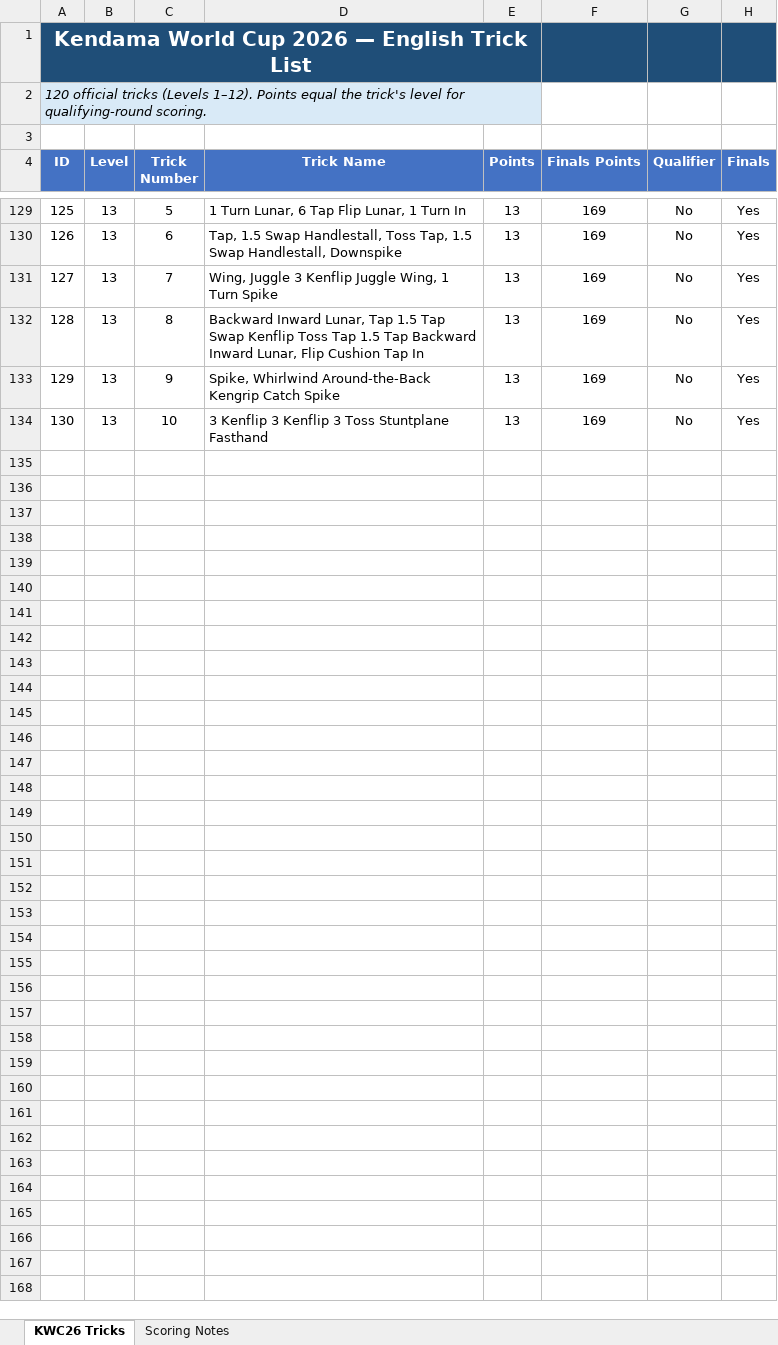
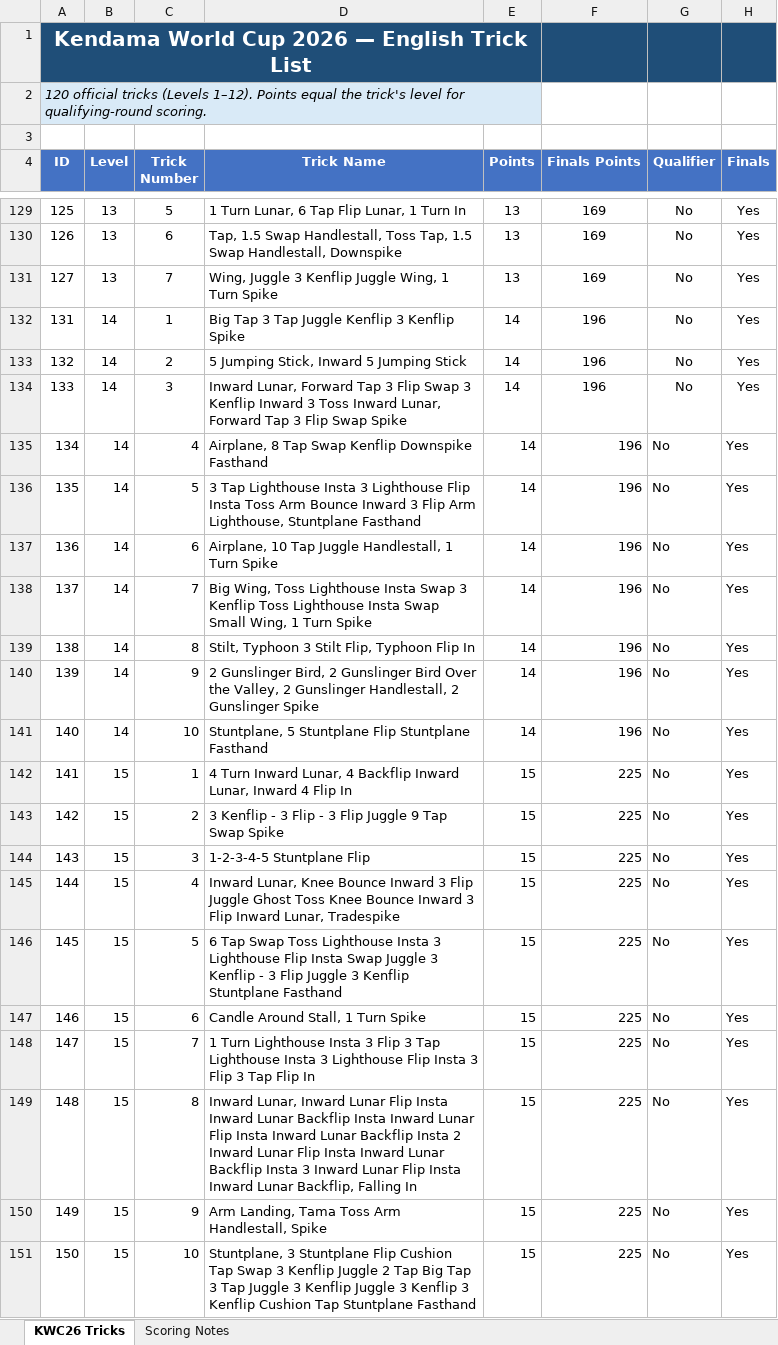
Before and after one commit to raymond-ben/benraymond.github.io, an Excel workbook: kwc-practice/data/KWC26_Practice_App_Tricks_Final.xlsx, sheet KWC26 Tricks, drawn as a sheet; only a part is shown, gaps mark what is left out; values as stored, in another font and other column widths than the file's, no borders; table styles not drawn; removed rows and columns are numbered as before the commit, all else as after; the diff names each change by its address in the sheet, - before the commit and + after, or states it on an @@ line.

Commit message:
Updated KWC practice to current version

```diff
--- a/kwc-practice/data/KWC26_Practice_App_Tricks_Final.xlsx (sheet KWC26 Tricks)
+++ b/kwc-practice/data/KWC26_Practice_App_Tricks_Final.xlsx (sheet KWC26 Tricks)
-row 132: 128 | 13 | 8 | Backward Inward Lunar, Tap 1.5 Tap Swap Kenflip Toss Tap 1.5 Tap Backward Inward Lunar, Flip Cushion Tap In | 13 | 169 | No | Yes
-row 133: 129 | 13 | 9 | Spike, Whirlwind Around-the-Back Kengrip Catch Spike | 13 | 169 | No | Yes
-row 134: 130 | 13 | 10 | 3 Kenflip 3 Kenflip 3 Toss Stuntplane Fasthand | 13 | 169 | No | Yes
+row 132: 131 | 14 | 1 | Big Tap 3 Tap Juggle Kenflip 3 Kenflip Spike | 14 | 196 | No | Yes
+row 133: 132 | 14 | 2 | 5 Jumping Stick, Inward 5 Jumping Stick | 14 | 196 | No | Yes
+row 134: 133 | 14 | 3 | Inward Lunar, Forward Tap 3 Flip Swap 3 Kenflip Inward 3 Toss Inward Lunar, Forward Tap 3 Flip Swap Spike | 14 | 196 | No | Yes
+row 135: 134 | 14 | 4 | Airplane, 8 Tap Swap Kenflip Downspike Fasthand | 14 | 196 | No | Yes
+row 136: 135 | 14 | 5 | 3 Tap Lighthouse Insta 3 Lighthouse Flip Insta Toss Arm Bounce Inward 3 Flip Arm Lighthouse, Stuntplane Fasthand | 14 | 196 | No | Yes
+row 137: 136 | 14 | 6 | Airplane, 10 Tap Juggle Handlestall, 1 Turn Spike | 14 | 196 | No | Yes
+row 138: 137 | 14 | 7 | Big Wing, Toss Lighthouse Insta Swap 3 Kenflip Toss Lighthouse Insta Swap Small Wing, 1 Turn Spike | 14 | 196 | No | Yes
+row 139: 138 | 14 | 8 | Stilt, Typhoon 3 Stilt Flip, Typhoon Flip In | 14 | 196 | No | Yes
+row 140: 139 | 14 | 9 | 2 Gunslinger Bird, 2 Gunslinger Bird Over the Valley, 2 Gunslinger Handlestall, 2 Gunslinger Spike | 14 | 196 | No | Yes
+row 141: 140 | 14 | 10 | Stuntplane, 5 Stuntplane Flip Stuntplane Fasthand | 14 | 196 | No | Yes
+row 142: 141 | 15 | 1 | 4 Turn Inward Lunar, 4 Backflip Inward Lunar, Inward 4 Flip In | 15 | 225 | No | Yes
+row 143: 142 | 15 | 2 | 3 Kenflip - 3 Flip - 3 Flip Juggle 9 Tap Swap Spike | 15 | 225 | No | Yes
+row 144: 143 | 15 | 3 | 1-2-3-4-5 Stuntplane Flip | 15 | 225 | No | Yes
+row 145: 144 | 15 | 4 | Inward Lunar, Knee Bounce Inward 3 Flip Juggle Ghost Toss Knee Bounce Inward 3 Flip Inward Lunar, Tradespike | 15 | 225 | No | Yes
+row 146: 145 | 15 | 5 | 6 Tap Swap Toss Lighthouse Insta 3 Lighthouse Flip Insta Swap Juggle 3 Kenflip - 3 Flip Juggle 3 Kenflip Stuntplane Fasthand | 15 | 225 | No | Yes
+row 147: 146 | 15 | 6 | Candle Around Stall, 1 Turn Spike | 15 | 225 | No | Yes
+row 148: 147 | 15 | 7 | 1 Turn Lighthouse Insta 3 Flip 3 Tap Lighthouse Insta 3 Lighthouse Flip Insta 3 Flip 3 Tap Flip In | 15 | 225 | No | Yes
+row 149: 148 | 15 | 8 | Inward Lunar, Inward Lunar Flip Insta Inward Lunar Backflip Insta Inward Lunar Flip Insta Inward Lunar Backflip Insta 2 Inward Lunar Flip Insta Inward Lunar Backflip Insta 3 Inward Lunar Flip Insta Inward Lunar Backflip, Falling In | 15 | 225 | No | Yes
+row 150: 149 | 15 | 9 | Arm Landing, Tama Toss Arm Handlestall, Spike | 15 | 225 | No | Yes
+row 151: 150 | 15 | 10 | Stuntplane, 3 Stuntplane Flip Cushion Tap Swap 3 Kenflip Juggle 2 Tap Big Tap 3 Tap Juggle 3 Kenflip Juggle 3 Kenflip 3 Kenflip Cushion Tap Stuntplane Fasthand | 15 | 225 | No | Yes
```
Also changed, not shown: 5 other files.
